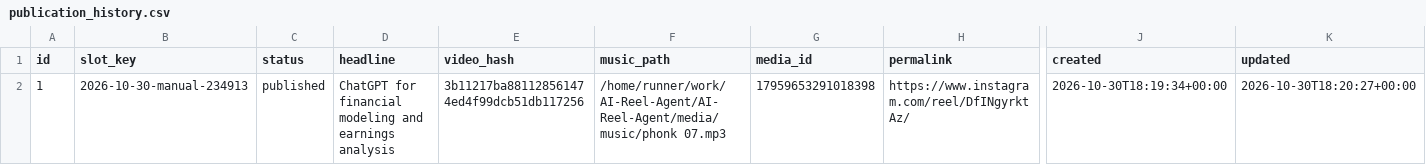
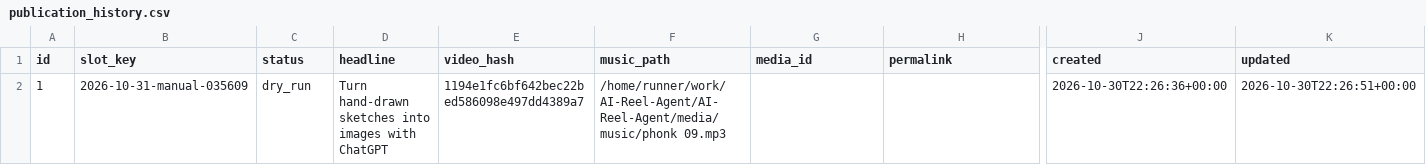
Before and after one commit to harshwardhansharma7005-crypto/AI-Reel-Agent, a CSV file: history/publication_history.csv, drawn as a sheet; only a part is shown, gaps mark what is left out; the diff names each change by its address in the sheet, - before the commit and + after, or states it on an @@ line.

Commit message:
Update publication history [skip ci]

```diff
--- a/history/publication_history.csv
+++ b/history/publication_history.csv
-B2 (slot_key): 2026-10-30-manual-234913
+B2 (slot_key): 2026-10-31-manual-035609
-C2 (status): published
+C2 (status): dry_run
-D2 (headline): ChatGPT for financial modeling and earnings analysis
+D2 (headline): Turn hand-drawn sketches into images with ChatGPT
-E2 (video_hash): 3b11217ba881128561474ed4f99dcb51db117256
+E2 (video_hash): 1194e1fc6bf642bec22bed586098e497dd4389a7
-F2 (music_path): /home/runner/work/AI-Reel-Agent/AI-Reel-Agent/media/music/phonk 07.mp3
+F2 (music_path): /home/runner/work/AI-Reel-Agent/AI-Reel-Agent/media/music/phonk 09.mp3
-G2 (media_id): 17959653291018398
+G2 (media_id): (empty)
-H2 (permalink): https://www.instagram.com/reel/DfINgyrktAz/
+H2 (permalink): (empty)
-J2 (created): 2026-10-30T18:19:34+00:00
+J2 (created): 2026-10-30T22:26:36+00:00
-K2 (updated): 2026-10-30T18:20:27+00:00
+K2 (updated): 2026-10-30T22:26:51+00:00
```
